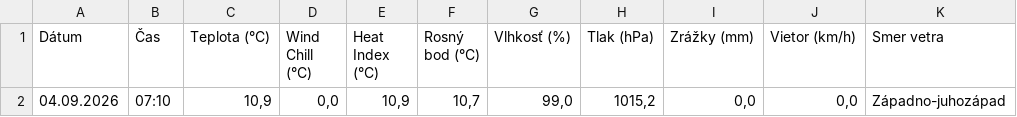
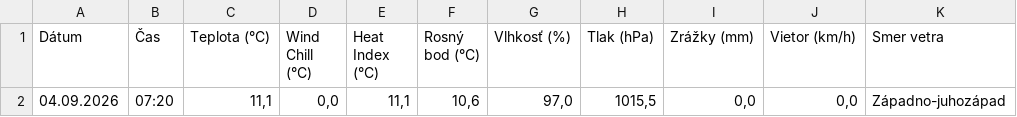
Before and after one commit to dafecko/Puste_Pole_Meteo, a CSV file: meteo_aktualne.csv, drawn as a sheet; only a part is shown; the diff names each change by its address in the sheet, - before the commit and + after, or states it on an @@ line.

```diff
--- a/meteo_aktualne.csv
+++ b/meteo_aktualne.csv
-B2 (Čas): 07:10
+B2 (Čas): 07:20
-C2 (Teplota (°C)): 10,9
+C2 (Teplota (°C)): 11,1
-E2 (Heat Index (°C)): 10,9
+E2 (Heat Index (°C)): 11,1
-F2 (Rosný bod (°C)): 10,7
+F2 (Rosný bod (°C)): 10,6
-G2 (Vlhkosť (%)): 99,0
+G2 (Vlhkosť (%)): 97,0
-H2 (Tlak (hPa)): 1015,2
+H2 (Tlak (hPa)): 1015,5
```
